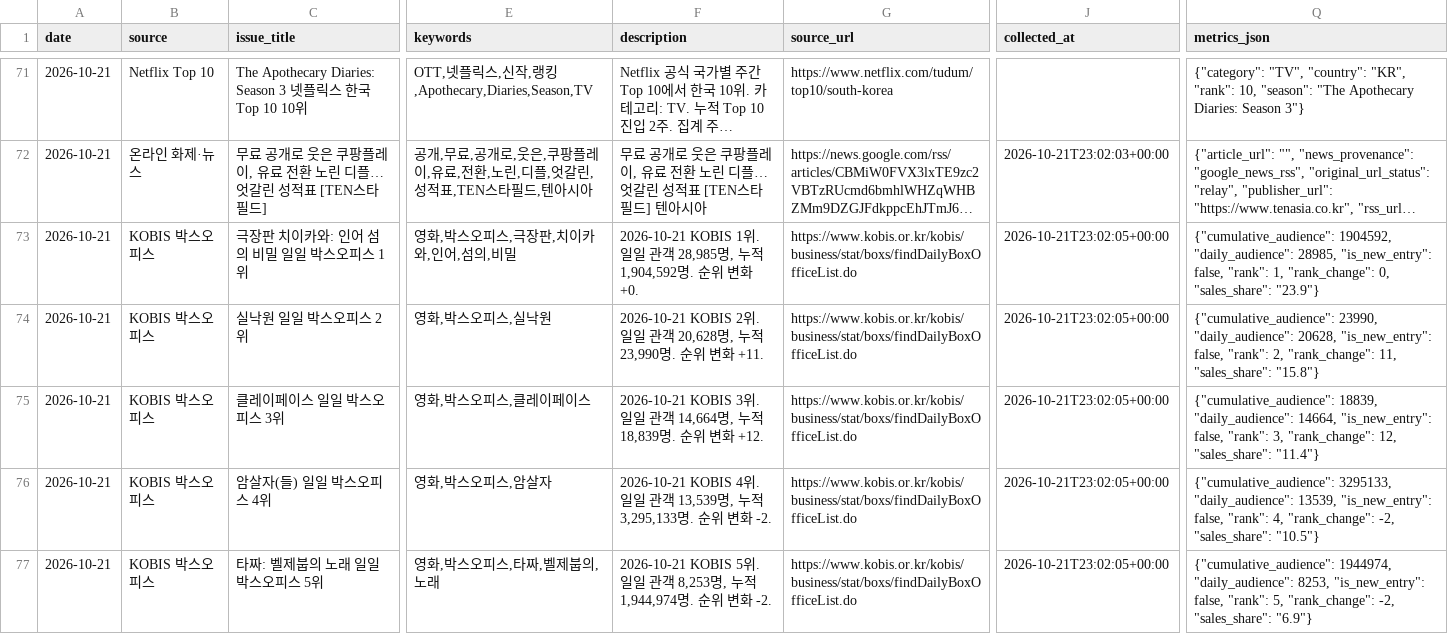
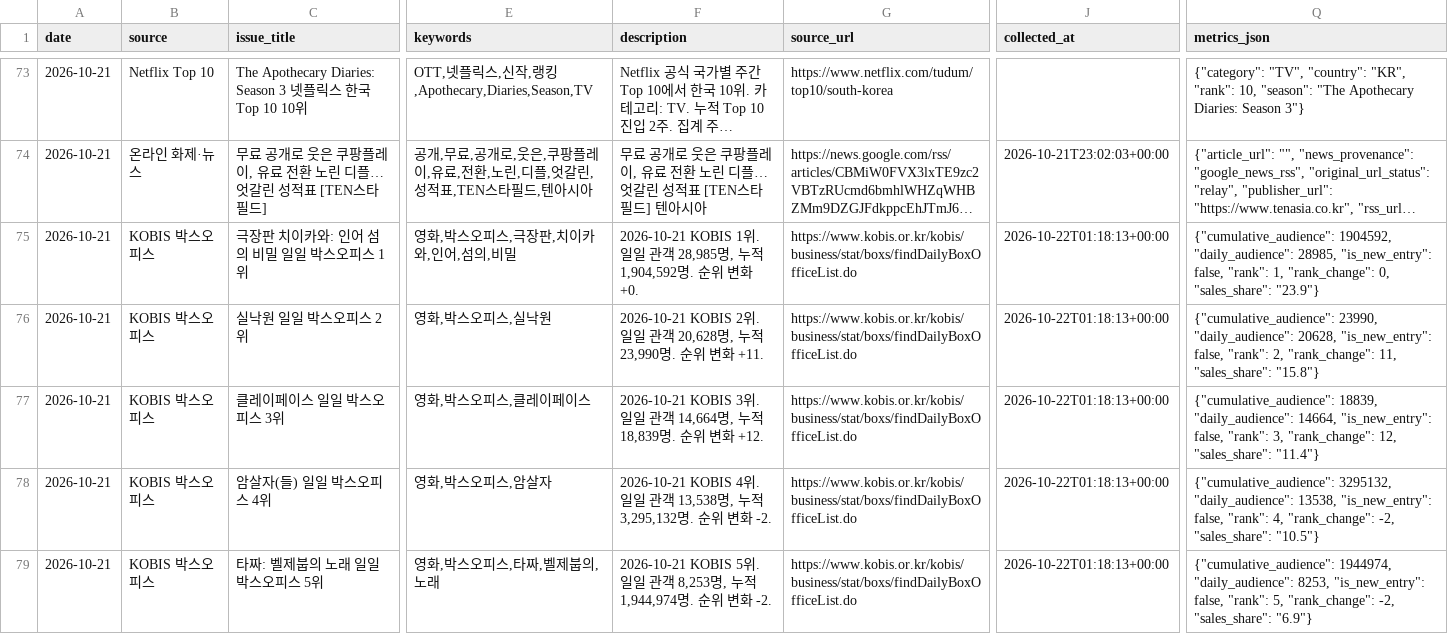
Before and after one commit to cig7624-art/btv-theme-curator, a CSV file: issue_feed.csv, drawn as a sheet; only a part is shown, gaps mark what is left out; long unchanged cells end in …; addresses are those after the commit; the diff covers the shown part only; the diff names each change by its address in the sheet, - before the commit and + after, or states it on an @@ line.

```diff
--- a/issue_feed.csv
+++ b/issue_feed.csv
-J75:J79 (collected_at): 2026-10-21T23:02:05+00:00
+J75:J79 (collected_at): 2026-10-22T01:18:13+00:00
-F78 (description): …관객 13,539명, 누적 3,295,133명. 순위…
+F78 (description): …관객 13,538명, 누적 3,295,132명. 순위…
-Q78 (metrics_json): {"cumulative_audience": 3295133, "daily_audience": 13539, "is_new_entry": false,…
+Q78 (metrics_json): {"cumulative_audience": 3295132, "daily_audience": 13538, "is_new_entry": false,…
```
Also changed, not shown: 2 added rows and 35 edited cells elsewhere in this file, 3 other files.
